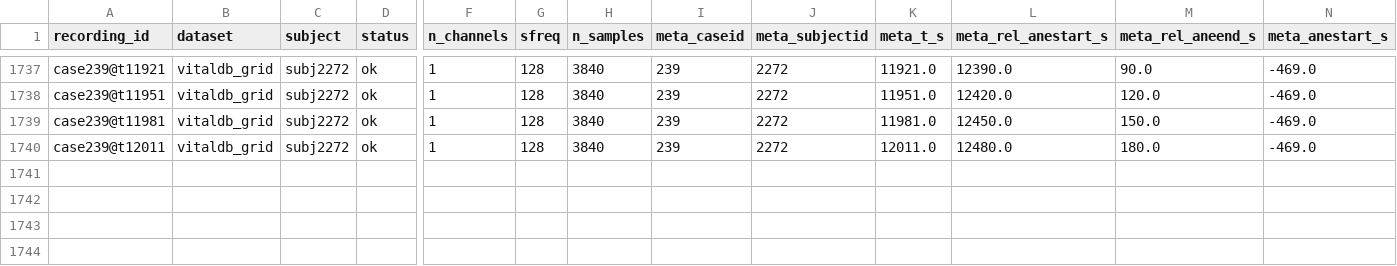
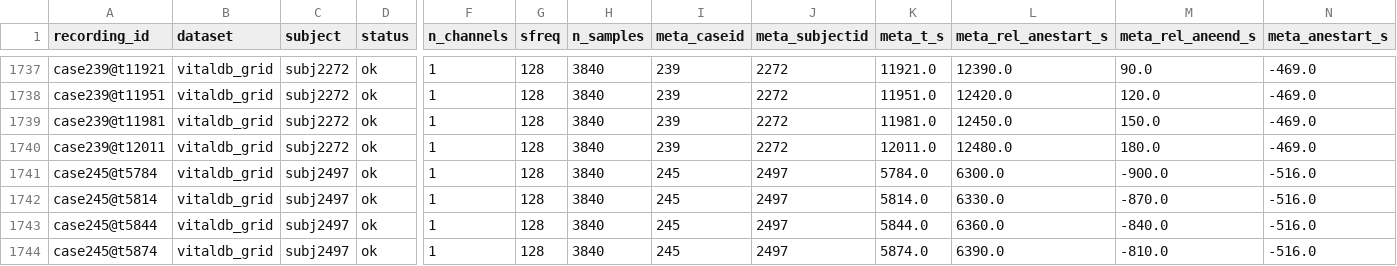
Before and after one commit to dgkenn/Codex-playground-, a CSV file: bsde/results/vitaldb_emergence.s0.csv, drawn as a sheet; only a part is shown, gaps mark what is left out; rows hold the shown columns only; the diff names each change by its address in the sheet, - before the commit and + after, or states it on an @@ line.

```diff
--- a/bsde/results/vitaldb_emergence.s0.csv
+++ b/bsde/results/vitaldb_emergence.s0.csv
+row 1741: case245@t5784 | vitaldb_grid | subj2497 | ok | 1 | 128 | 3840 | 245 | 2497 | 5784.0 | 6300.0 | -900.0 | -516.0
+row 1742: case245@t5814 | vitaldb_grid | subj2497 | ok | 1 | 128 | 3840 | 245 | 2497 | 5814.0 | 6330.0 | -870.0 | -516.0
+row 1743: case245@t5844 | vitaldb_grid | subj2497 | ok | 1 | 128 | 3840 | 245 | 2497 | 5844.0 | 6360.0 | -840.0 | -516.0
+row 1744: case245@t5874 | vitaldb_grid | subj2497 | ok | 1 | 128 | 3840 | 245 | 2497 | 5874.0 | 6390.0 | -810.0 | -516.0
```
Also changed, not shown: bsde/results/sleep_edfx_irreversibility.band0.5-12.csv, bsde/results/sleep_edfx_irreversibility.band20-45.csv, 4 other files.
